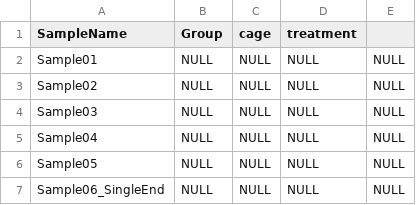
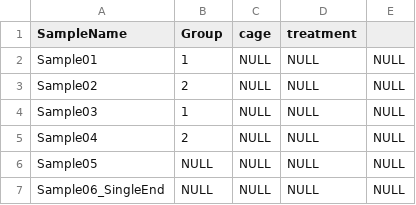
Before and after one commit to msi-ris/CHURP, a CSV file: Test_Data/bulk_rnaseq_groups.csv, drawn as a sheet.

Commit message:
Clean up some loose ends from the reorganization of the group_templates

```diff
--- a/Test_Data/bulk_rnaseq_groups.csv
+++ b/Test_Data/bulk_rnaseq_groups.csv
@@ -1,6 +1,6 @@
 SampleName,Group,cage,treatment
-Sample01,NULL,NULL,NULL,NULL
-Sample02,NULL,NULL,NULL,NULL
-Sample03,NULL,NULL,NULL,NULL
-Sample04,NULL,NULL,NULL,NULL
+Sample01,1,NULL,NULL,NULL
+Sample02,2,NULL,NULL,NULL
+Sample03,1,NULL,NULL,NULL
+Sample04,2,NULL,NULL,NULL
 Sample05,NULL,NULL,NULL,NULL
```
Also changed, not shown: 3 other files.
